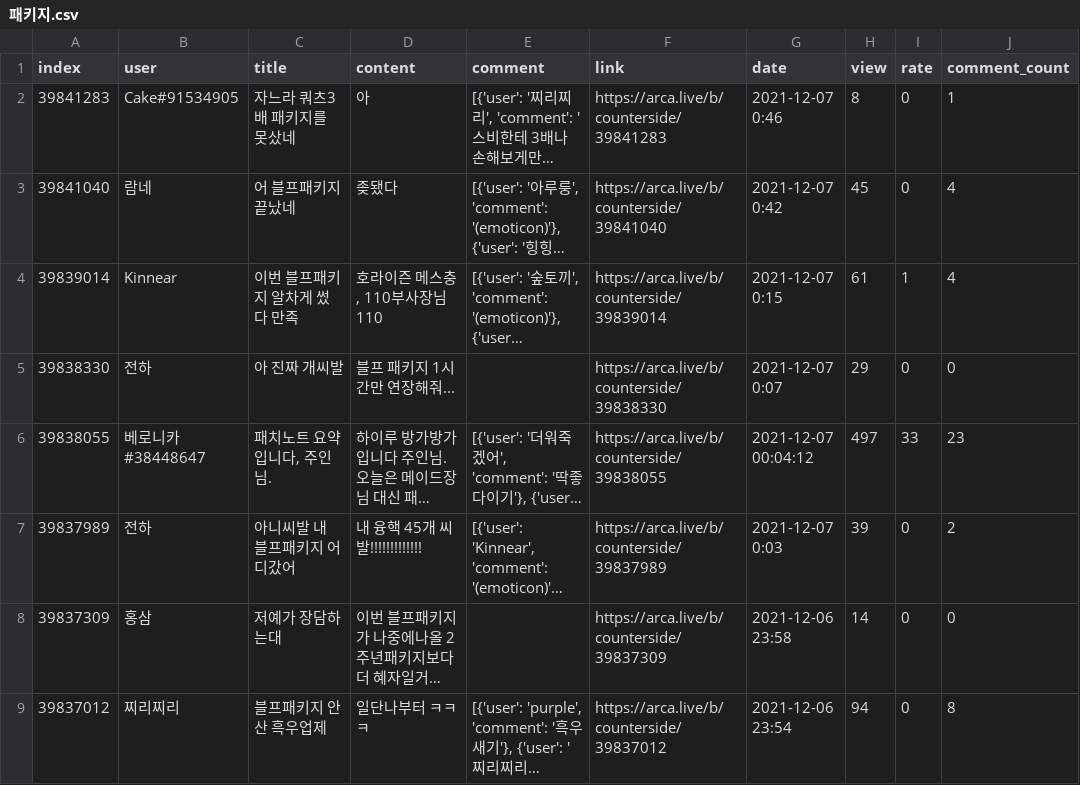
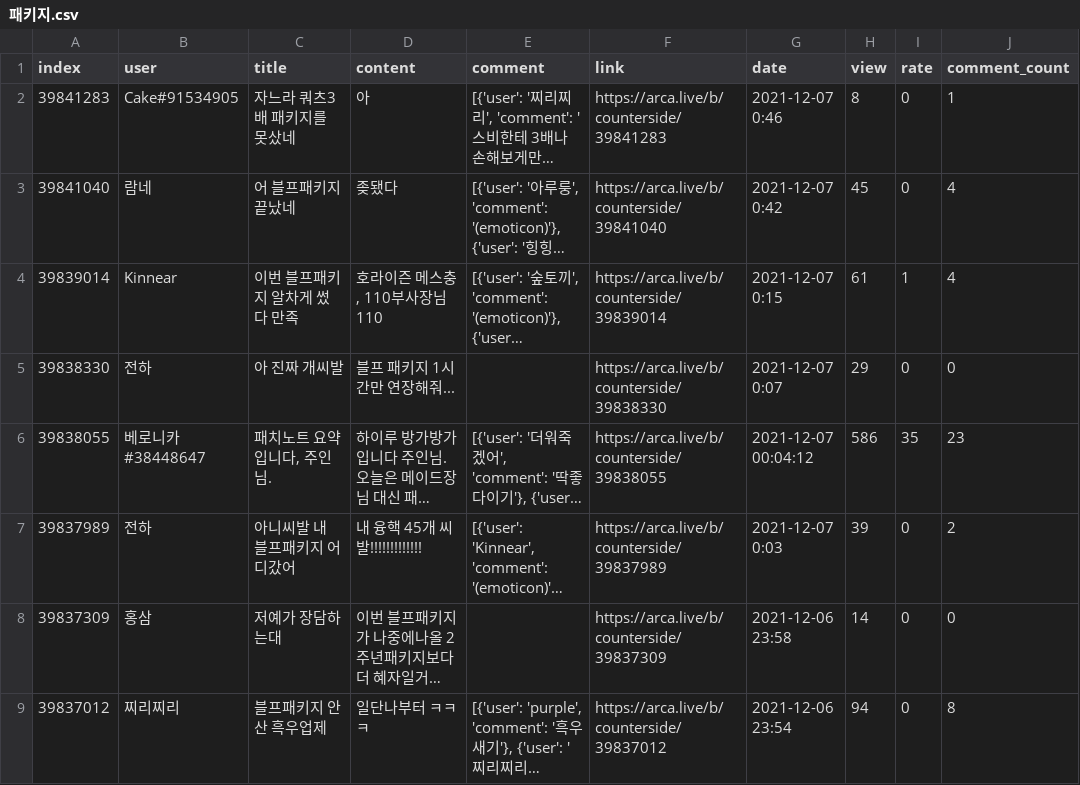
Before and after one commit to songnman/CrawlingThat, a CSV file: results/패키지.csv, drawn as a sheet; only a part is shown; long unchanged cells end in …; the diff covers the shown part only; the diff names each change by its address in the sheet, - before the commit and + after, or states it on an @@ line.

```diff
--- a/results/패키지.csv
+++ b/results/패키지.csv
-H6 (view): 497
+H6 (view): 586
-I6 (rate): 33
+I6 (rate): 35
```
Also changed, not shown: 3 edited cells elsewhere in this file, 4 other files.
